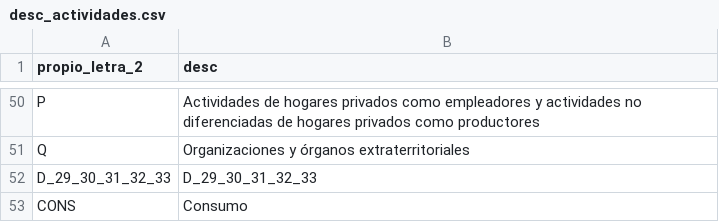
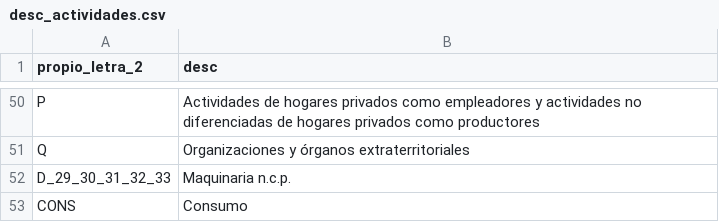
Before and after one commit to mateosuster/impo_sectorial, a CSV file: scripts/data/resultados/desc_actividades.csv, drawn as a sheet; only a part is shown, gaps mark what is left out.

Commit message:
corrijo actividad D_29_30...

```diff
--- a/scripts/data/resultados/desc_actividades.csv
+++ b/scripts/data/resultados/desc_actividades.csv
@@ -51,3 +51,3 @@ P;Actividades de hogares privados como empleadores y actividades no diferenciada
 Q;Organizaciones y órganos extraterritoriales
-D_29_30_31_32_33;D_29_30_31_32_33
+D_29_30_31_32_33;Maquinaria n.c.p.
 CONS;Consumo
```
Also changed, not shown: scripts/data/resultados/desc_letra_propio_2.csv, scripts/data/resultados/dic_clae_ciiu_propio.csv, 6 other files.
